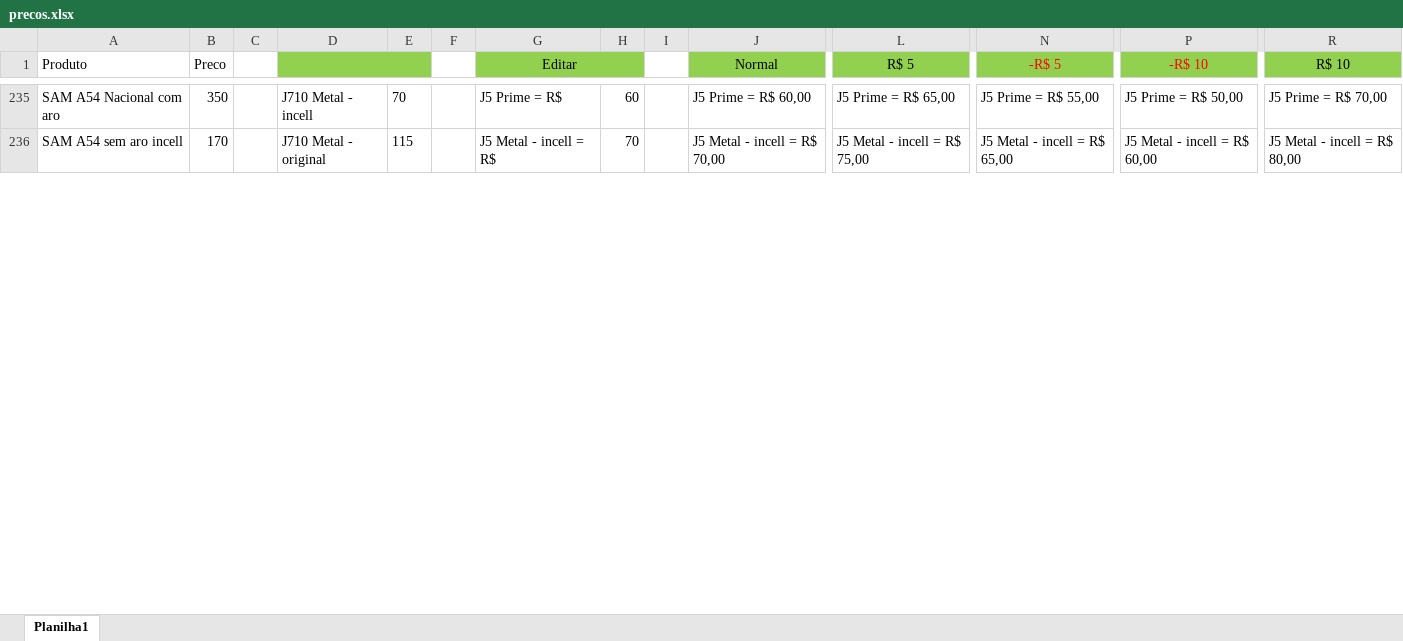
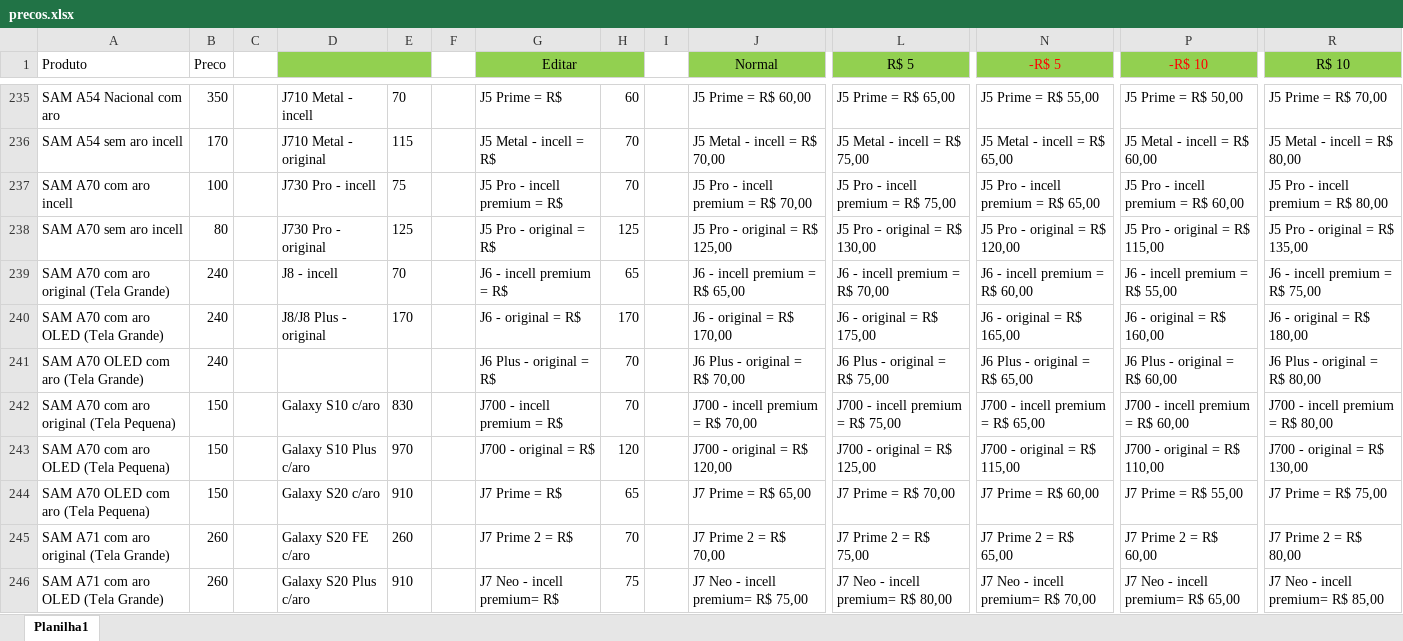
Before and after one commit to davidwcouto/bot_whats, an Excel workbook: precos.xlsx, sheet Planilha1, drawn as a sheet; only a part is shown, gaps mark what is left out; values as stored, in another font and other column widths than the file's, no borders; conditional formats not drawn; rows hold the shown columns only; the diff covers the shown part only; the diff names each change by its address in the sheet, - before the commit and + after, or states it on an @@ line.

```diff
--- a/precos.xlsx (sheet Planilha1)
+++ b/precos.xlsx (sheet Planilha1)
+row 237: SAM A70 com aro incell | 100 |  | J730 Pro - incell | 75 |  | J5 Pro - incell premium = R$ | 70 |  | J5 Pro - incell premium = R$ 70,00 | J5 Pro - incell premium = R$ 75,00 | J5 Pro - incell premium = R$ 65,00 | J5 Pro - incell premium = R$ 60,00 | J5 Pro - incell premium = R$ 80,00
+row 238: SAM A70 sem aro incell | 80 |  | J730 Pro - original | 125 |  | J5 Pro - original = R$ | 125 |  | J5 Pro - original = R$ 125,00 | J5 Pro - original = R$ 130,00 | J5 Pro - original = R$ 120,00 | J5 Pro - original = R$ 115,00 | J5 Pro - original = R$ 135,00
+row 239: SAM A70 com aro original (Tela Grande) | 240 |  | J8 - incell | 70 |  | J6 - incell premium = R$ | 65 |  | J6 - incell premium = R$ 65,00 | J6 - incell premium = R$ 70,00 | J6 - incell premium = R$ 60,00 | J6 - incell premium = R$ 55,00 | J6 - incell premium = R$ 75,00
+row 240: SAM A70 com aro OLED (Tela Grande) | 240 |  | J8/J8 Plus - original | 170 |  | J6 - original = R$ | 170 |  | J6 - original = R$ 170,00 | J6 - original = R$ 175,00 | J6 - original = R$ 165,00 | J6 - original = R$ 160,00 | J6 - original = R$ 180,00
+row 241: SAM A70 OLED com aro (Tela Grande) | 240 |  |  |  |  | J6 Plus - original = R$ | 70 |  | J6 Plus - original = R$ 70,00 | J6 Plus - original = R$ 75,00 | J6 Plus - original = R$ 65,00 | J6 Plus - original = R$ 60,00 | J6 Plus - original = R$ 80,00
+row 242: SAM A70 com aro original (Tela Pequena) | 150 |  | Galaxy S10 c/aro | 830 |  | J700 - incell premium = R$ | 70 |  | J700 - incell premium = R$ 70,00 | J700 - incell premium = R$ 75,00 | J700 - incell premium = R$ 65,00 | J700 - incell premium = R$ 60,00 | J700 - incell premium = R$ 80,00
+row 243: SAM A70 com aro OLED (Tela Pequena) | 150 |  | Galaxy S10 Plus c/aro | 970 |  | J700 - original = R$ | 120 |  | J700 - original = R$ 120,00 | J700 - original = R$ 125,00 | J700 - original = R$ 115,00 | J700 - original = R$ 110,00 | J700 - original = R$ 130,00
+row 244: SAM A70 OLED com aro (Tela Pequena) | 150 |  | Galaxy S20 c/aro | 910 |  | J7 Prime = R$ | 65 |  | J7 Prime = R$ 65,00 | J7 Prime = R$ 70,00 | J7 Prime = R$ 60,00 | J7 Prime = R$ 55,00 | J7 Prime = R$ 75,00
+row 245: SAM A71 com aro original (Tela Grande) | 260 |  | Galaxy S20 FE c/aro | 260 |  | J7 Prime 2 = R$ | 70 |  | J7 Prime 2 = R$ 70,00 | J7 Prime 2 = R$ 75,00 | J7 Prime 2 = R$ 65,00 | J7 Prime 2 = R$ 60,00 | J7 Prime 2 = R$ 80,00
+row 246: SAM A71 com aro OLED (Tela Grande) | 260 |  | Galaxy S20 Plus c/aro | 910 |  | J7 Neo - incell premium= R$ | 75 |  | J7 Neo - incell premium= R$ 75,00 | J7 Neo - incell premium= R$ 80,00 | J7 Neo - incell premium= R$ 70,00 | J7 Neo - incell premium= R$ 65,00 | J7 Neo - incell premium= R$ 85,00
```
Also changed, not shown: 21 added rows, 31 removed rows, 440 edited cells, cell formats and merged cells elsewhere in this sheet, formulas that keep their value, 1 other file.
